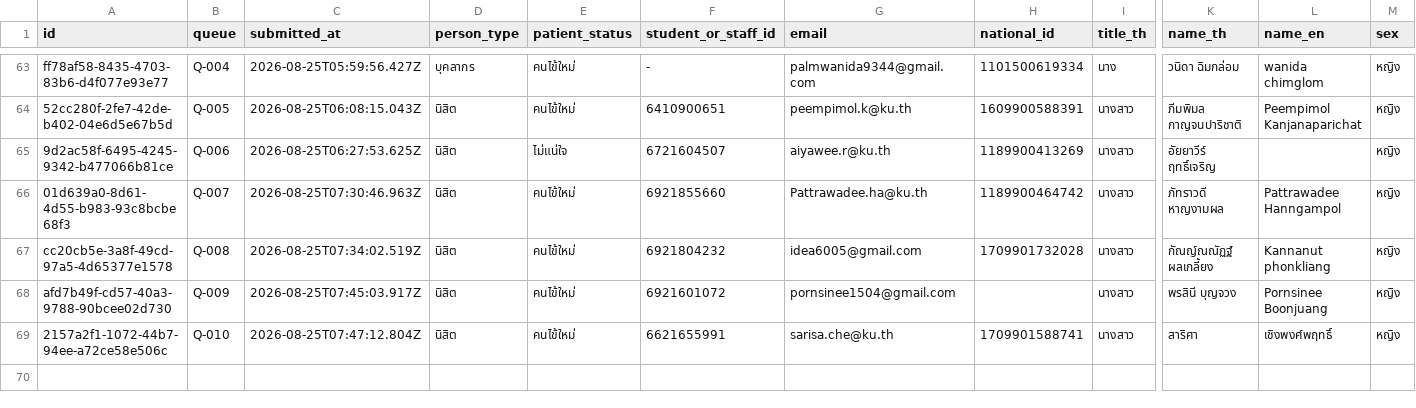
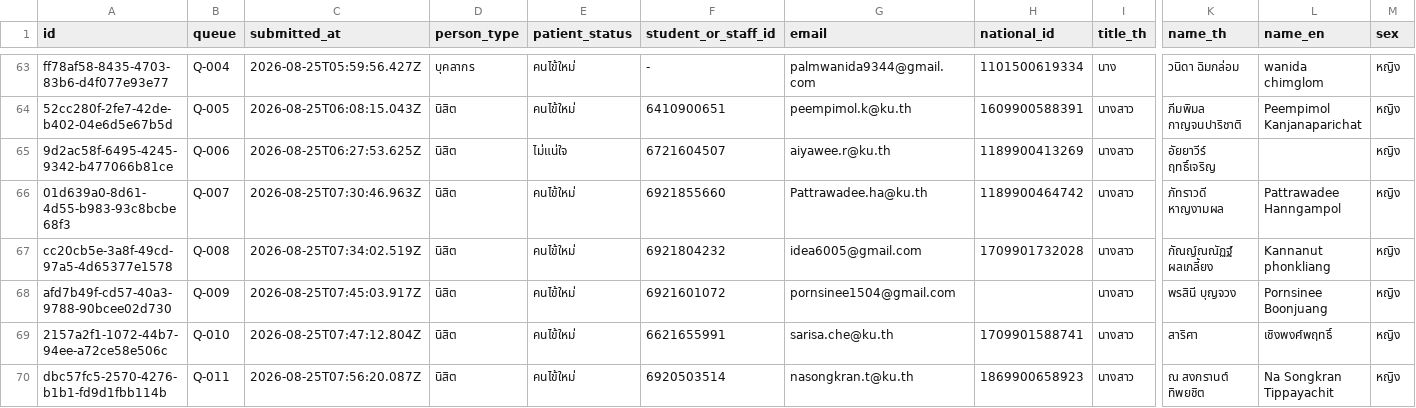
Before and after one commit to PythonianSt/Register2, a CSV file: data/registrations.csv, drawn as a sheet; only a part is shown, gaps mark what is left out; rows hold the shown columns only; the diff names each change by its address in the sheet, - before the commit and + after, or states it on an @@ line.

Commit message:
registration dbc57fc5-2570-4276-b1b1-fd9d1fbb114b

```diff
--- a/data/registrations.csv
+++ b/data/registrations.csv
+row 70: dbc57fc5-2570-4276-b1b1-fd9d1fbb114b | Q-011 | 2026-08-25T07:56:20.087Z | นิสิต | คนไข้ใหม่ | 6920503514 | nasongkran.t@ku.th | 1869900658923 | นางสาว | ณ สงกรานต์ ทิพยชิต | Na Songkran Tippayachit | หญิง
```
